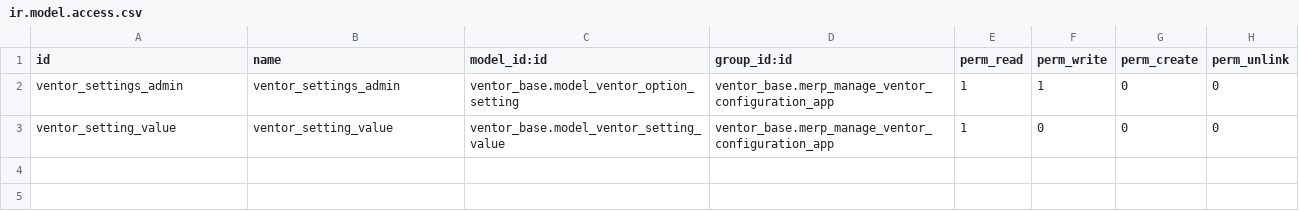
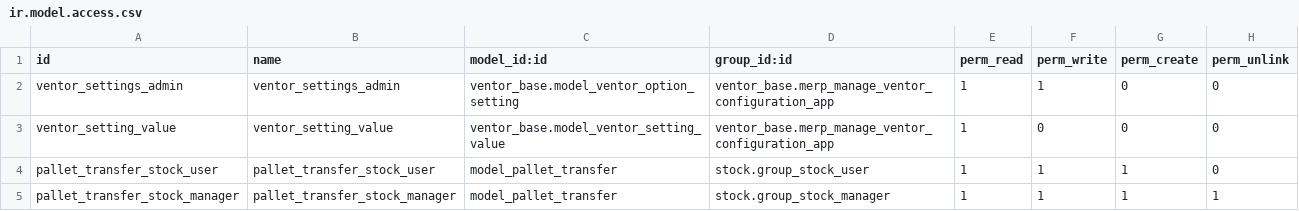
Before and after one commit to goodahead/ventor-merp, a CSV file: ventor_base/security/ir.model.access.csv, drawn as a sheet; the diff names each change by its address in the sheet, - before the commit and + after, or states it on an @@ line.

Commit message:
[MERPWH-1167] added pallet transfers

```diff
--- a/ventor_base/security/ir.model.access.csv
+++ b/ventor_base/security/ir.model.access.csv
+row 4: pallet_transfer_stock_user | pallet_transfer_stock_user | model_pallet_transfer | stock.group_stock_user | 1 | 1 | 1 | 0
+row 5: pallet_transfer_stock_manager | pallet_transfer_stock_manager | model_pallet_transfer | stock.group_stock_manager | 1 | 1 | 1 | 1
```
Also changed, not shown: 10 other files.
